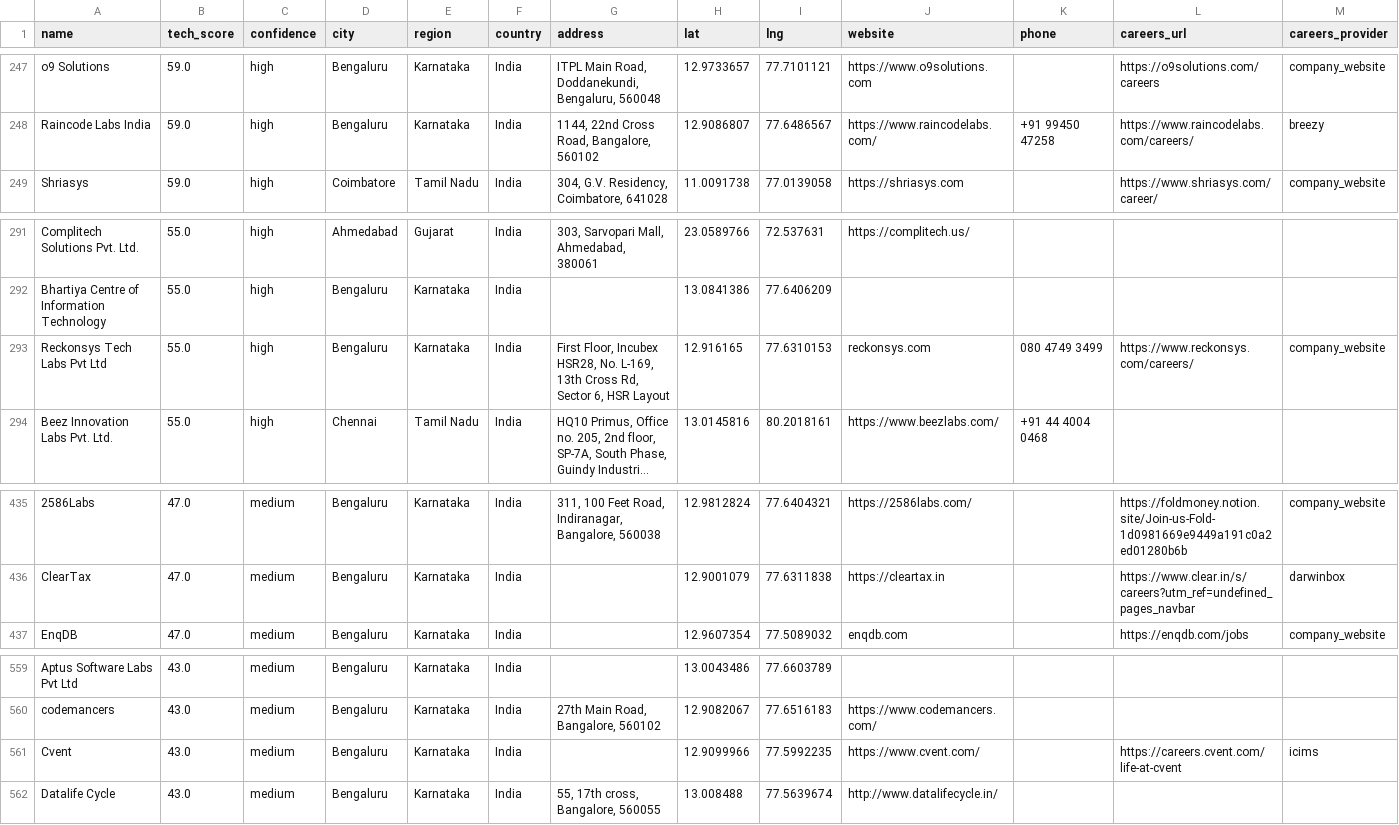
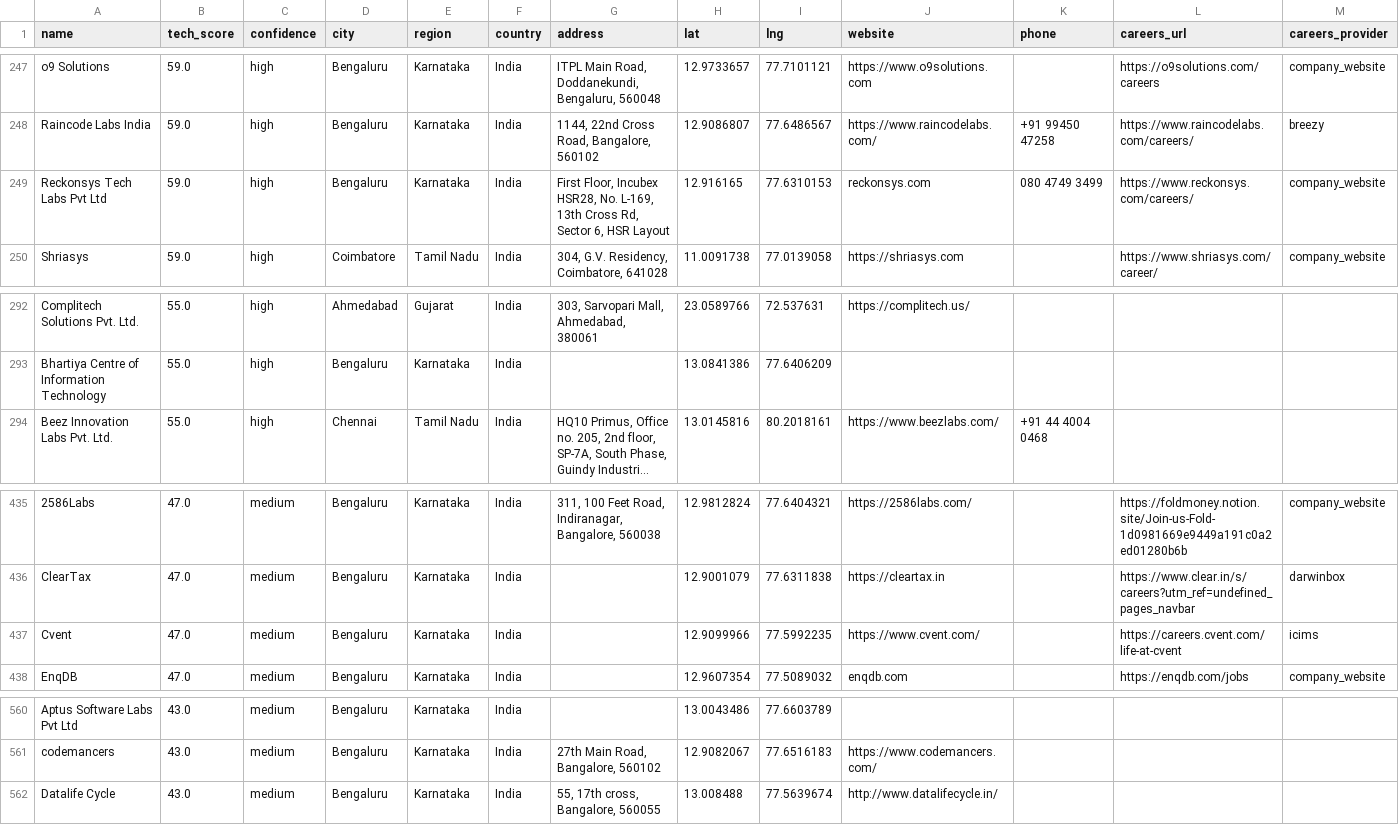
Before and after one commit to AkashKumar7902/india-tech-company-finder, a CSV file: results/india_tech_companies.csv, drawn as a sheet; only a part is shown, gaps mark what is left out; long unchanged cells end in …; removed rows and columns are numbered as before the commit, all else as after; rows hold the shown columns only; the diff names each change by its address in the sheet, - before the commit and + after, or states it on an @@ line.

```diff
--- a/results/india_tech_companies.csv
+++ b/results/india_tech_companies.csv
+row 249: Reckonsys Tech Labs Pvt Ltd | 59.0 | high | Bengaluru | Karnataka | India | First Floor, Incubex HSR28, No. L-169, 13th Cross Rd, Sector 6, HSR Layout | 12.916165 | 77.6310153 | reckonsys.com | 080 4749 3499 | https://www.reckonsys.com/careers/ | company_website
-row 293: Reckonsys Tech Labs Pvt Ltd | 55.0 | high | Bengaluru | Karnataka | India | First Floor, Incubex HSR28, No. L-169, 13th Cross Rd, Sector 6, HSR Layout | 12.916165 | 77.6310153 | reckonsys.com | 080 4749 3499 | https://www.reckonsys.com/careers/ | company_website
+row 437: Cvent | 47.0 | medium | Bengaluru | Karnataka | India |  | 12.9099966 | 77.5992235 | https://www.cvent.com/ |  | https://careers.cvent.com/life-at-cvent | icims
-row 561: Cvent | 43.0 | medium | Bengaluru | Karnataka | India |  | 12.9099966 | 77.5992235 | https://www.cvent.com/ |  | https://careers.cvent.com/life-at-cvent | icims
```
Also changed, not shown: 1 other file.
